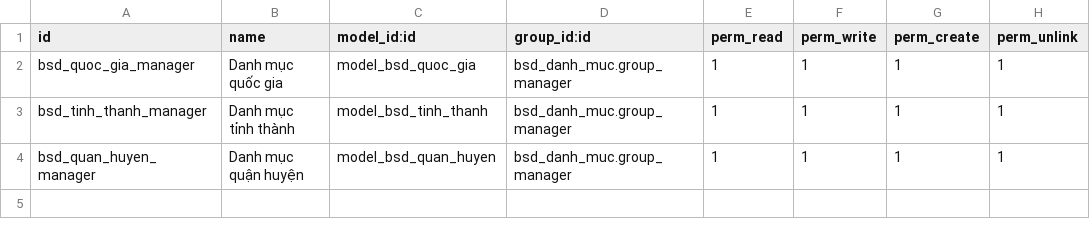
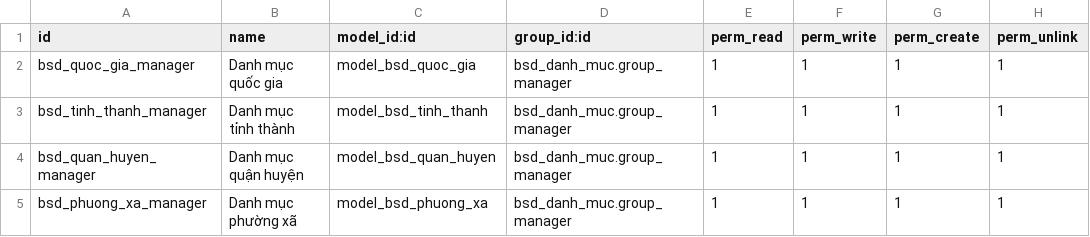
Before and after one commit to bsdinsights/realestate, a CSV file: bsd_danh_muc/security/ir.model.access.csv, drawn as a sheet.

Commit message:
DM.24 Thêm bảng phường xã

```diff
--- a/bsd_danh_muc/security/ir.model.access.csv
+++ b/bsd_danh_muc/security/ir.model.access.csv
@@ -4 +4,2 @@ bsd_tinh_thanh_manager,Danh mục tỉnh thành,model_bsd_tinh_thanh,bsd_danh_mu
 bsd_quan_huyen_manager,Danh mục quận huyện,model_bsd_quan_huyen,bsd_danh_muc.group_manager,1,1,1,1
+bsd_phuong_xa_manager,Danh mục phường xã,model_bsd_phuong_xa,bsd_danh_muc.group_manager,1,1,1,1
```
Also changed, not shown: 5 other files.
